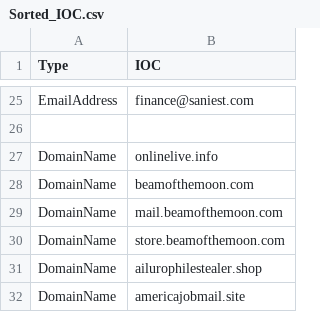
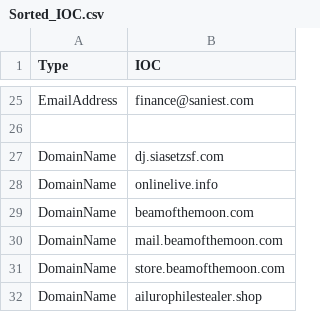
Before and after one commit to yarivdv/SORTED_IOC, a CSV file: Sorted_IOC.csv, drawn as a sheet; only a part is shown, gaps mark what is left out; the shorter side is filled out with more unchanged rows; the diff names each change by its address in the sheet, - before the commit and + after, or states it on an @@ line.

Commit message:
Update Sorted_IOC.csv

```diff
--- a/Sorted_IOC.csv
+++ b/Sorted_IOC.csv
+row 27: DomainName | dj.siasetzsf.com
```
